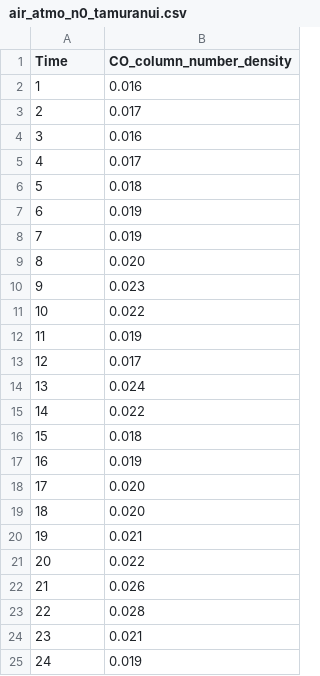
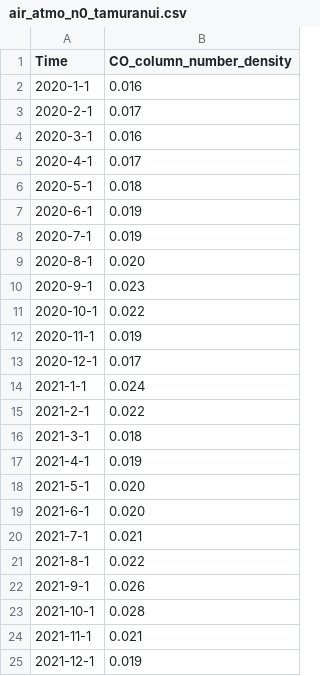
Before and after one commit to merlin-lacuna/stories-from-home-v1, a CSV file: data/air_atmo_n0_tamuranui.csv, drawn as a sheet.

Commit message:
adding fixed data

```diff
--- a/data/air_atmo_n0_tamuranui.csv
+++ b/data/air_atmo_n0_tamuranui.csv
@@ -1,25 +1,25 @@
 Time,CO_column_number_density
-1,0.016
-2,0.017
-3,0.016
-4,0.017
-5,0.018
-6,0.019
-7,0.019
-8,0.020
-9,0.023
-10,0.022
-11,0.019
-12,0.017
-13,0.024
-14,0.022
-15,0.018
-16,0.019
-17,0.020
-18,0.020
-19,0.021
-20,0.022
-21,0.026
-22,0.028
-23,0.021
-24,0.019
+2020-1-1,0.016
+2020-2-1,0.017
+2020-3-1,0.016
+2020-4-1,0.017
+2020-5-1,0.018
+2020-6-1,0.019
+2020-7-1,0.019
+2020-8-1,0.020
+2020-9-1,0.023
+2020-10-1,0.022
+2020-11-1,0.019
+2020-12-1,0.017
+2021-1-1,0.024
+2021-2-1,0.022
+2021-3-1,0.018
+2021-4-1,0.019
+2021-5-1,0.020
+2021-6-1,0.020
+2021-7-1,0.021
+2021-8-1,0.022
+2021-9-1,0.026
+2021-10-1,0.028
+2021-11-1,0.021
+2021-12-1,0.019
```
Also changed, not shown: 1 other file.
